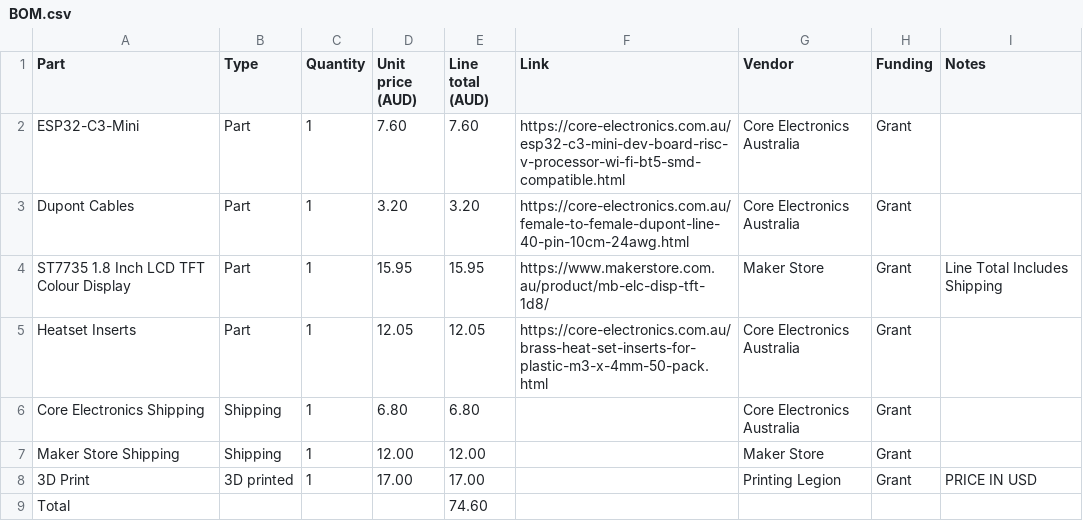
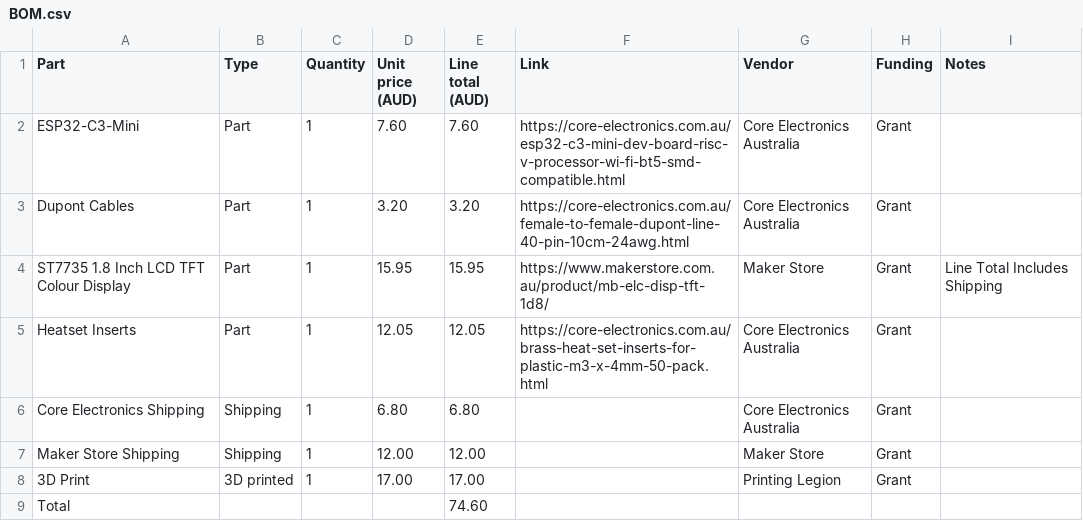
Before and after one commit to jphwba/SpotiDeck, a CSV file: BOM.csv, drawn as a sheet.

Commit message:
Weird BOM stuff idk whjy it didnt save

```diff
--- a/BOM.csv
+++ b/BOM.csv
@@ -7,3 +7,4 @@ Core Electronics Shipping,Shipping,1,6.80,6.80,,Core Electronics Australia,Grant
 Maker Store Shipping,Shipping,1,12.00,12.00,,Maker Store,Grant,
-3D Print,3D printed,1,17.00,17.00,,Printing Legion,Grant,PRICE IN USD
+3D Print,3D printed,1,17.00,17.00,,Printing Legion,Grant,"
+"
 Total,,,,74.60,,,,
```
